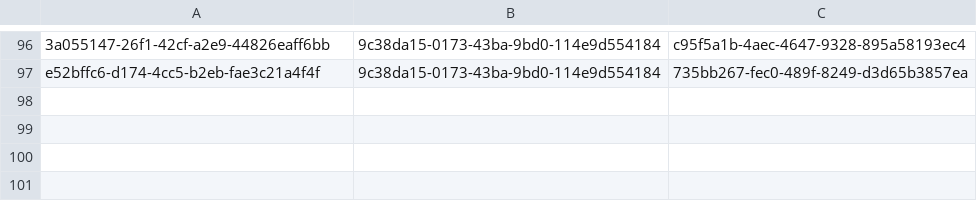
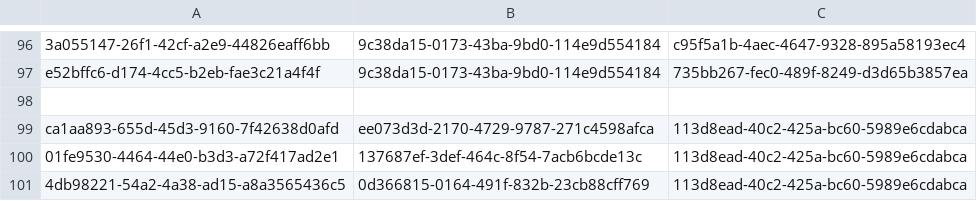
Before and after one commit to balachandhru-hub/main-backend-sila, a CSV file: src/Platform/Identity/Identity.Infrastructure/Migrations/RoleFeatureMapping.csv, drawn as a sheet; only a part is shown, gaps mark what is left out; the diff names each change by its address in the sheet, - before the commit and + after, or states it on an @@ line.

```diff
--- a/src/Platform/Identity/Identity.Infrastructure/Migrations/RoleFeatureMapping.csv
+++ b/src/Platform/Identity/Identity.Infrastructure/Migrations/RoleFeatureMapping.csv
+row 98: (empty)
+row 99: ca1aa893-655d-45d3-9160-7f42638d0afd | ee073d3d-2170-4729-9787-271c4598afca | 113d8ead-40c2-425a-bc60-5989e6cdabca
+row 100: 01fe9530-4464-44e0-b3d3-a72f417ad2e1 | 137687ef-3def-464c-8f54-7acb6bcde13c | 113d8ead-40c2-425a-bc60-5989e6cdabca
+row 101: 4db98221-54a2-4a38-ad15-a8a3565436c5 | 0d366815-0164-491f-832b-23cb88cff769 | 113d8ead-40c2-425a-bc60-5989e6cdabca
```
Also changed, not shown: src/Platform/Identity/Identity.Infrastructure/Migrations/Feature.csv, 29 other files.
